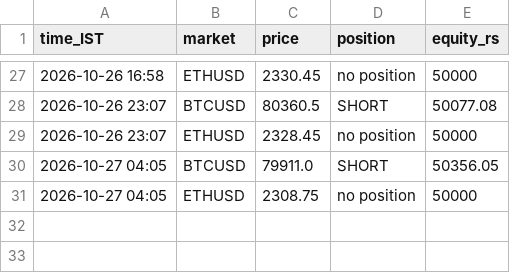
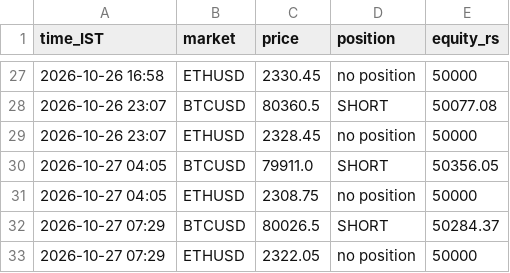
Before and after one commit to JPonline-cmd/paper-trading-bot, a CSV file: equity.csv, drawn as a sheet; only a part is shown, gaps mark what is left out.

```diff
--- a/equity.csv
+++ b/equity.csv
@@ -31 +31,3 @@ time_IST,market,price,position,equity_rs
 2026-10-27 04:05,ETHUSD,2308.75,no position,50000
+2026-10-27 07:29,BTCUSD,80026.5,SHORT,50284.37
+2026-10-27 07:29,ETHUSD,2322.05,no position,50000
```
Also changed, not shown: 3 other files.
